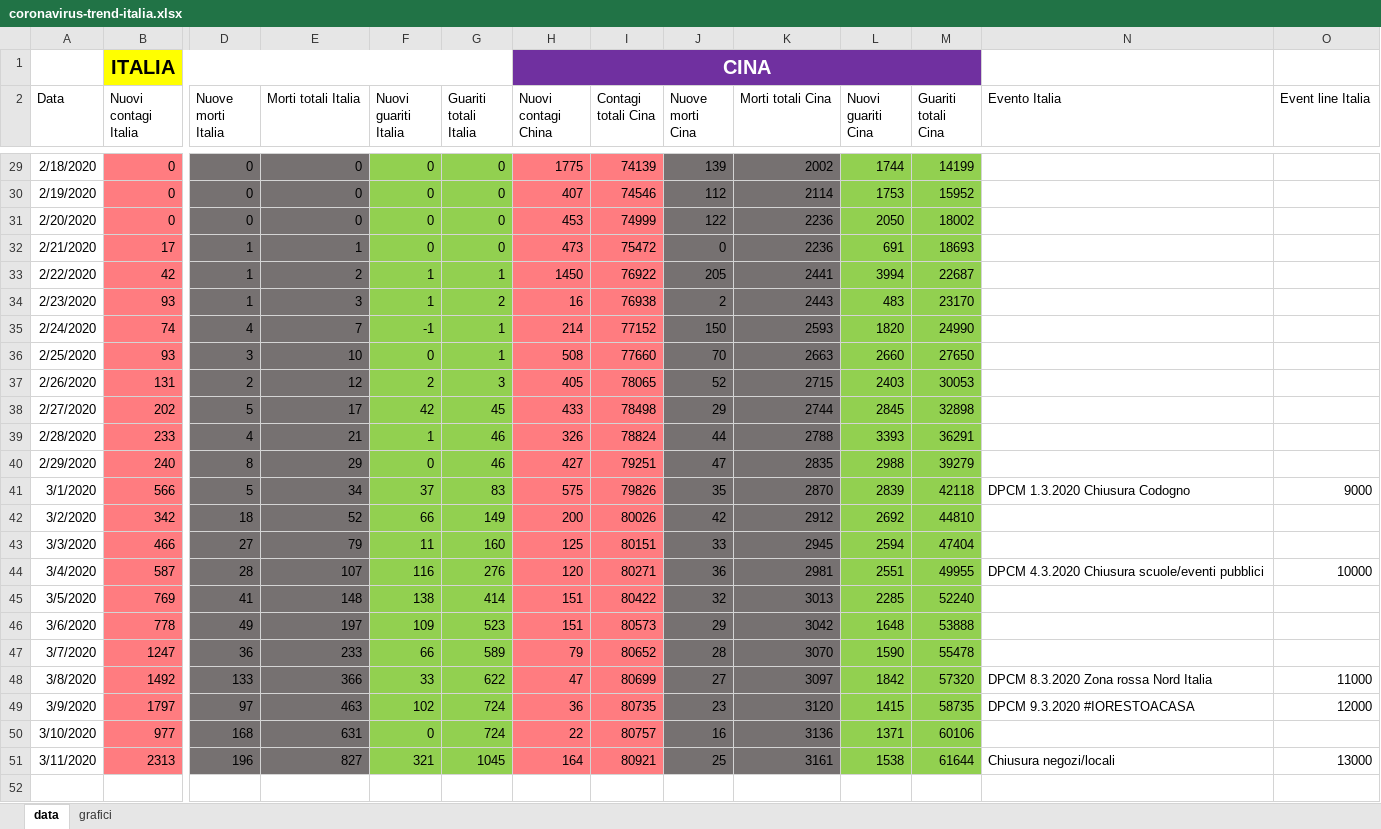
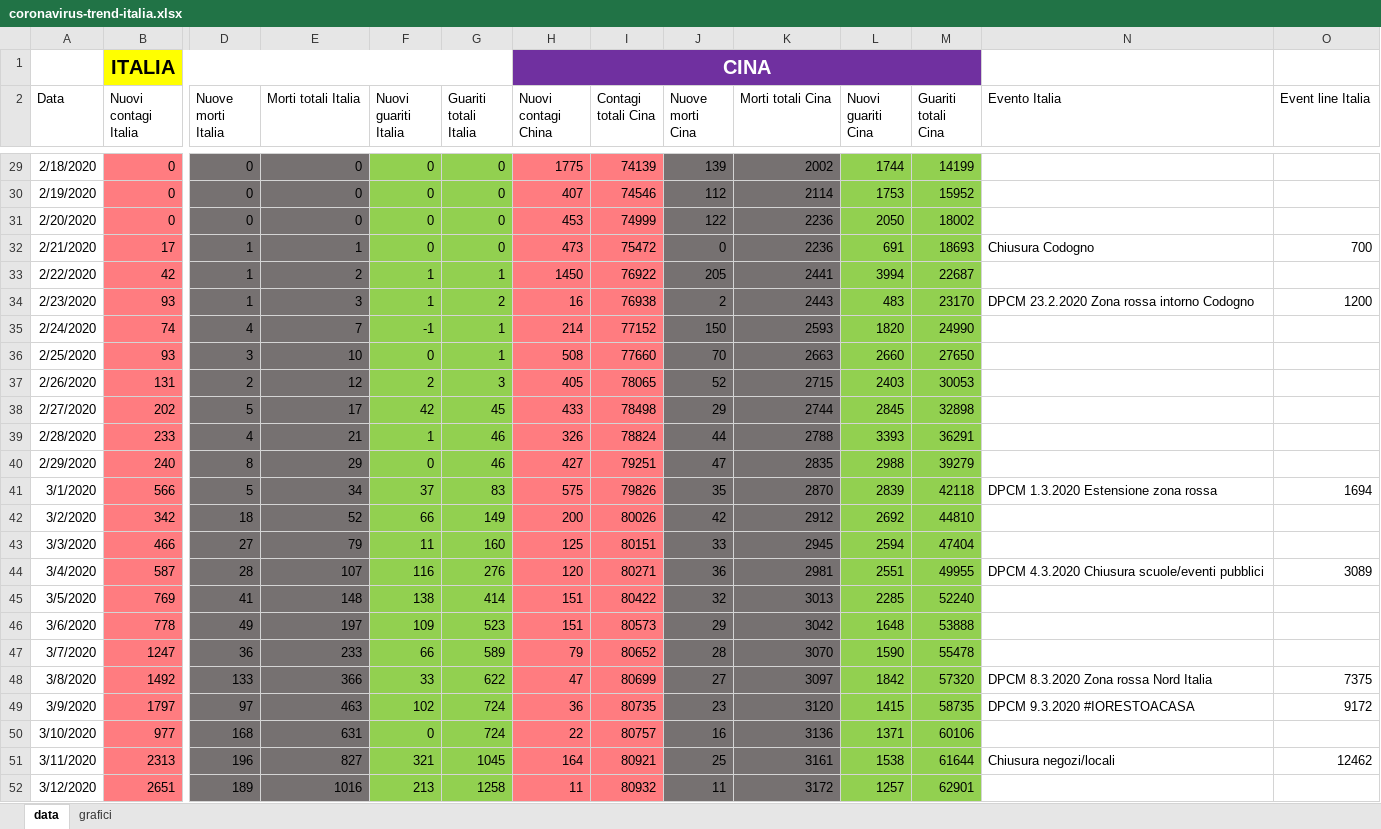
Before and after one commit to GioEmme/COVID-19-Trend-Italia, an Excel workbook: coronavirus-trend-italia.xlsx, sheet data, drawn as a sheet; only a part is shown, gaps mark what is left out; values as stored, in another font and other column widths than the file's, no borders; table styles not drawn; rows hold the shown columns only; the diff names each change by its address in the sheet, - before the commit and + after, or states it on an @@ line.

```diff
--- a/coronavirus-trend-italia.xlsx (sheet data)
+++ b/coronavirus-trend-italia.xlsx (sheet data)
-N32 (Evento Italia): (empty)
+N32 (Evento Italia): Chiusura Codogno
-O32 (Event line Italia): (empty)
+O32 (Event line Italia): 700
-N34 (Evento Italia): (empty)
+N34 (Evento Italia): DPCM 23.2.2020 Zona rossa intorno Codogno
-O34 (Event line Italia): (empty)
+O34 (Event line Italia): 1200
-N41 (Evento Italia): DPCM 1.3.2020 Chiusura Codogno
+N41 (Evento Italia): DPCM 1.3.2020 Estensione zona rossa
-O41 (Event line Italia): 9000
+O41 (Event line Italia): 1694
-O44 (Event line Italia): 10000
+O44 (Event line Italia): 3089
-O48 (Event line Italia): 11000
+O48 (Event line Italia): 7375
-O49 (Event line Italia): 12000
+O49 (Event line Italia): 9172
-O51 (Event line Italia): 13000
+O51 (Event line Italia): 12462
+row 52: 3/12/2020 | 2651 | 189 | 1016 | 213 | 1258 | 11 | 80932 | 11 | 3172 | 1257 | 62901
```
Also changed, not shown: charts or pictures, 1 other file.
